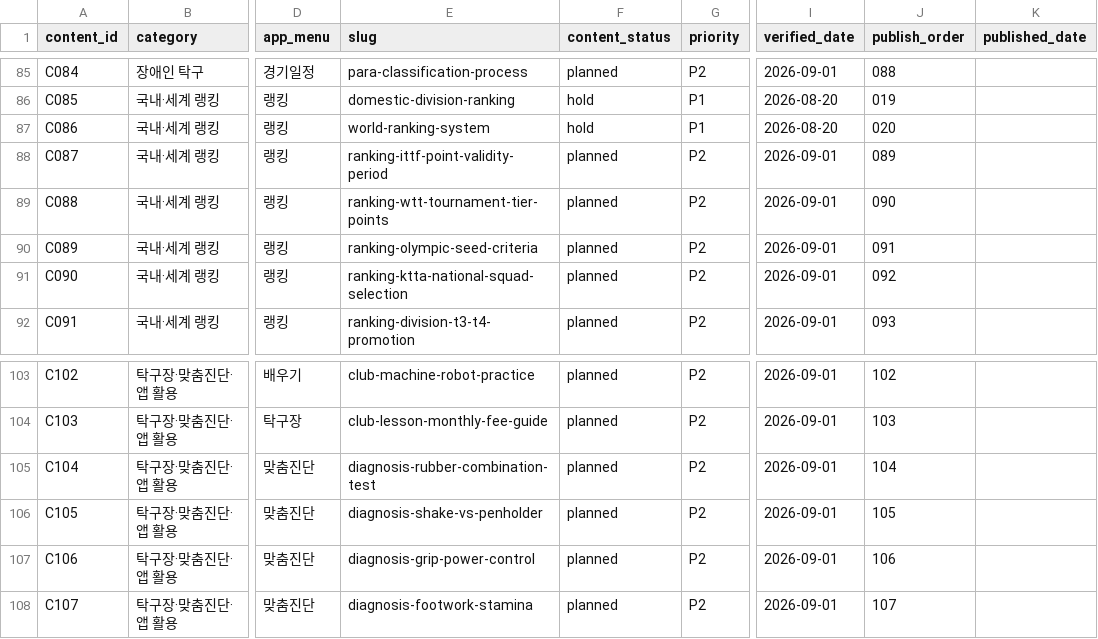
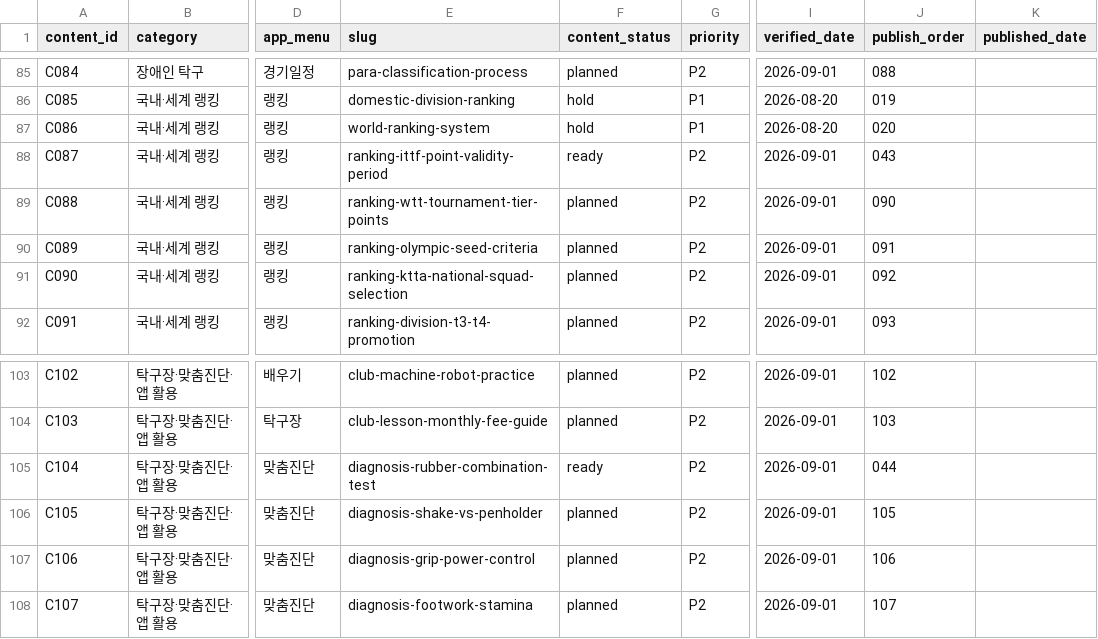
Before and after one commit to lsb-svg/sangsangtak-ai-web, a CSV file: content_plan_110.csv, drawn as a sheet; only a part is shown, gaps mark what is left out; the diff covers the shown part only; the diff names each change by its address in the sheet, - before the commit and + after, or states it on an @@ line.

```diff
--- a/content_plan_110.csv
+++ b/content_plan_110.csv
-F88 (content_status): planned
+F88 (content_status): ready
-J88 (publish_order): 089
+J88 (publish_order): 043
-F105 (content_status): planned
+F105 (content_status): ready
-J105 (publish_order): 104
+J105 (publish_order): 044
```
Also changed, not shown: 17 edited cells elsewhere in this file, 7 other files.
